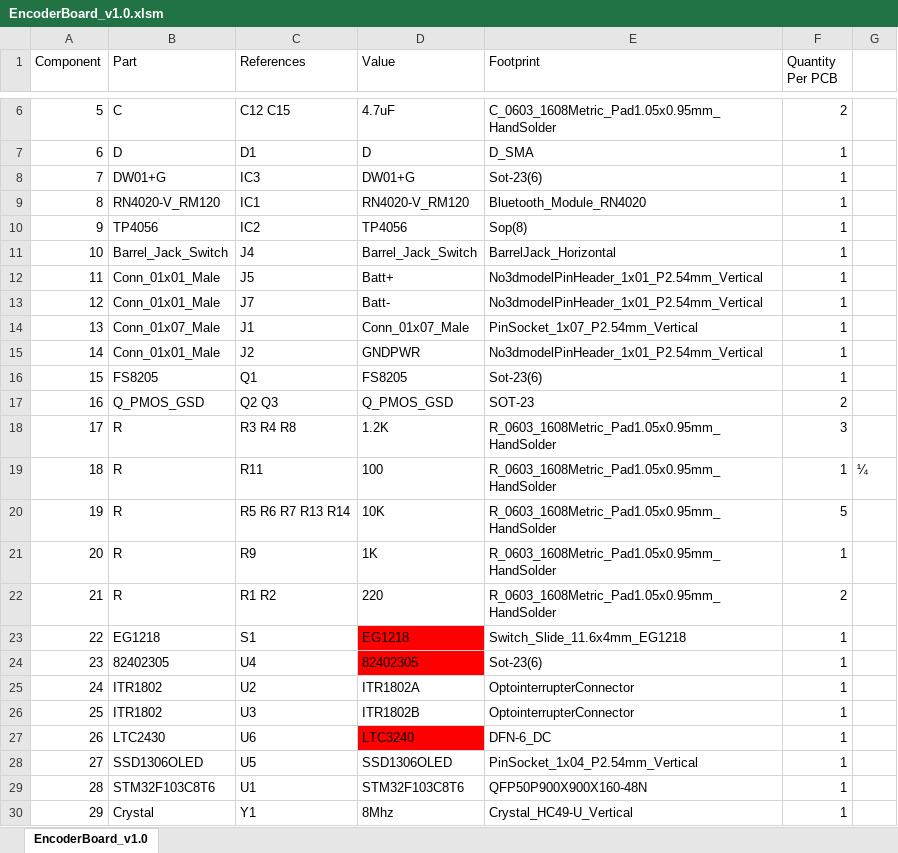
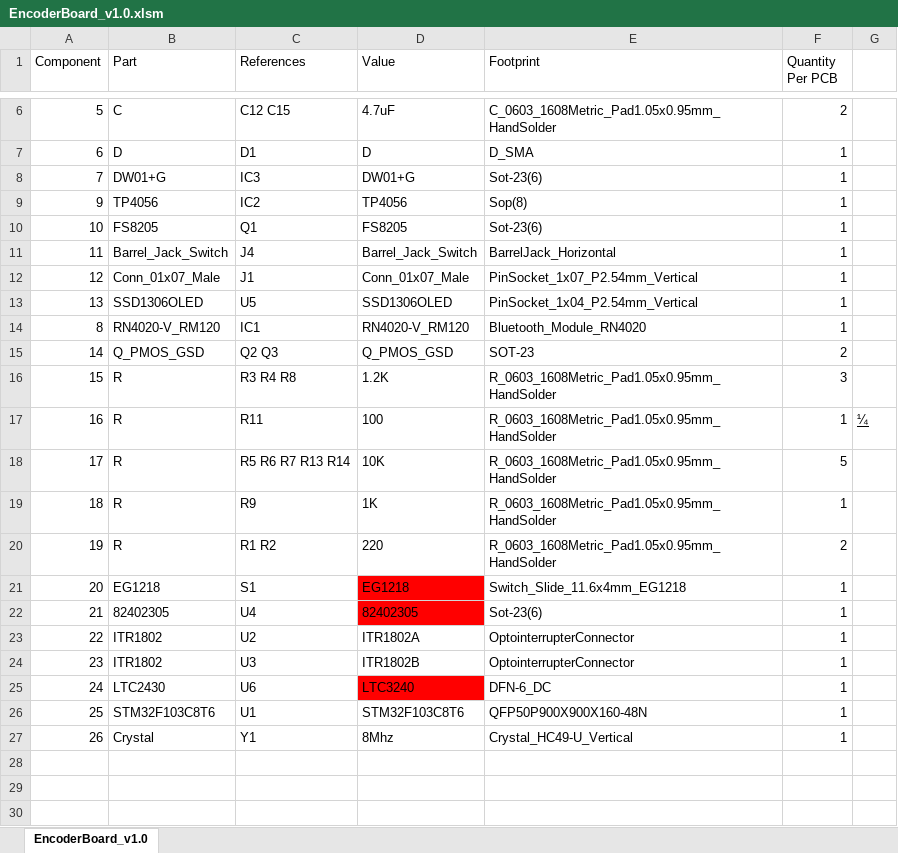
Before and after one commit to PaulMaxAvalosAguilar/Encoder, an Excel workbook: Mechatronics/Hardware/Electrical/BEncoderBoard/EncoderBoard_v1.0.xlsm, sheet EncoderBoard_v1.0, drawn as a sheet; only a part is shown, gaps mark what is left out; values as stored, in another font and other column widths than the file's, no borders; removed rows and columns are numbered as before the commit, all else as after; the diff names each change by its address in the sheet, - before the commit and + after, or states it on an @@ line.

```diff
--- a/Mechatronics/Hardware/Electrical/BEncoderBoard/EncoderBoard_v1.0.xlsm (sheet EncoderBoard_v1.0)
+++ b/Mechatronics/Hardware/Electrical/BEncoderBoard/EncoderBoard_v1.0.xlsm (sheet EncoderBoard_v1.0)
@@ row 10 moved to row 9: 9 @@
+row 10: 10 | FS8205 | Q1 | FS8205 | Sot-23(6) | 1
+row 11: 11 | Barrel_Jack_Switch | J4 | Barrel_Jack_Switch | BarrelJack_Horizontal | 1
+row 12: 12 | Conn_01x07_Male | J1 | Conn_01x07_Male | PinSocket_1x07_P2.54mm_Vertical | 1
+row 13: 13 | SSD1306OLED | U5 | SSD1306OLED | PinSocket_1x04_P2.54mm_Vertical | 1
-row 11: 10 | Barrel_Jack_Switch | J4 | Barrel_Jack_Switch | BarrelJack_Horizontal | 1
-row 12: 11 | Conn_01x01_Male | J5 | Batt+ | No3dmodelPinHeader_1x01_P2.54mm_Vertical | 1
-row 13: 12 | Conn_01x01_Male | J7 | Batt- | No3dmodelPinHeader_1x01_P2.54mm_Vertical | 1
-row 14: 13 | Conn_01x07_Male | J1 | Conn_01x07_Male | PinSocket_1x07_P2.54mm_Vertical | 1
-row 15: 14 | Conn_01x01_Male | J2 | GNDPWR | No3dmodelPinHeader_1x01_P2.54mm_Vertical | 1
-row 16: 15 | FS8205 | Q1 | FS8205 | Sot-23(6) | 1
-A15 (Component): 16
+A15 (Component): 14
-A16 (Component): 17
+A16 (Component): 15
-A17 (Component): 18
+A17 (Component): 16
-G17 underline: off
+G17 underline: on
-A18 (Component): 19
+A18 (Component): 17
-A19 (Component): 20
+A19 (Component): 18
-A20 (Component): 21
+A20 (Component): 19
-A21 (Component): 22
+A21 (Component): 20
-A22 (Component): 23
+A22 (Component): 21
-A23 (Component): 24
+A23 (Component): 22
-A24 (Component): 25
+A24 (Component): 23
-A25 (Component): 26
+A25 (Component): 24
-row 28: 27 | SSD1306OLED | U5 | SSD1306OLED | PinSocket_1x04_P2.54mm_Vertical | 1
-A26 (Component): 28
+A26 (Component): 25
-A27 (Component): 29
+A27 (Component): 26
```
Also changed, not shown: 1 other file.
